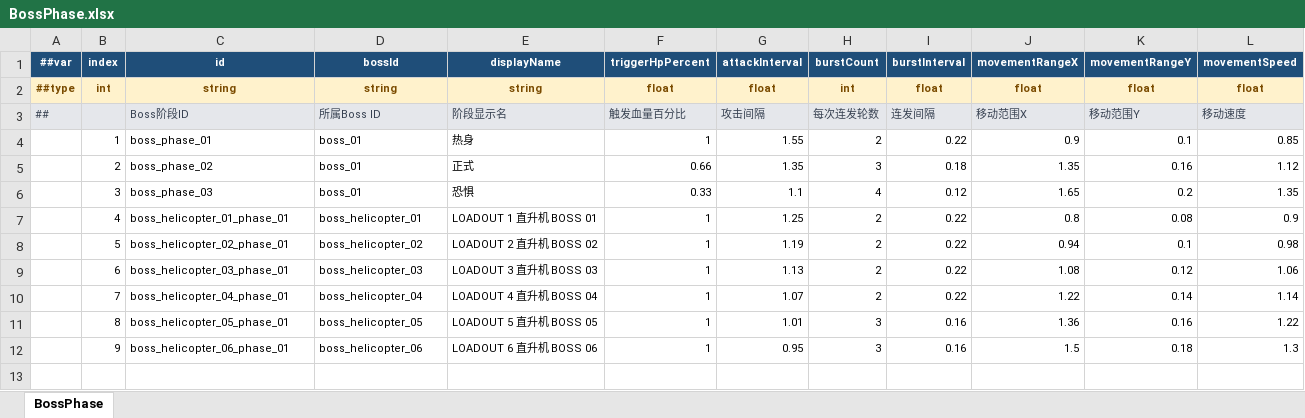
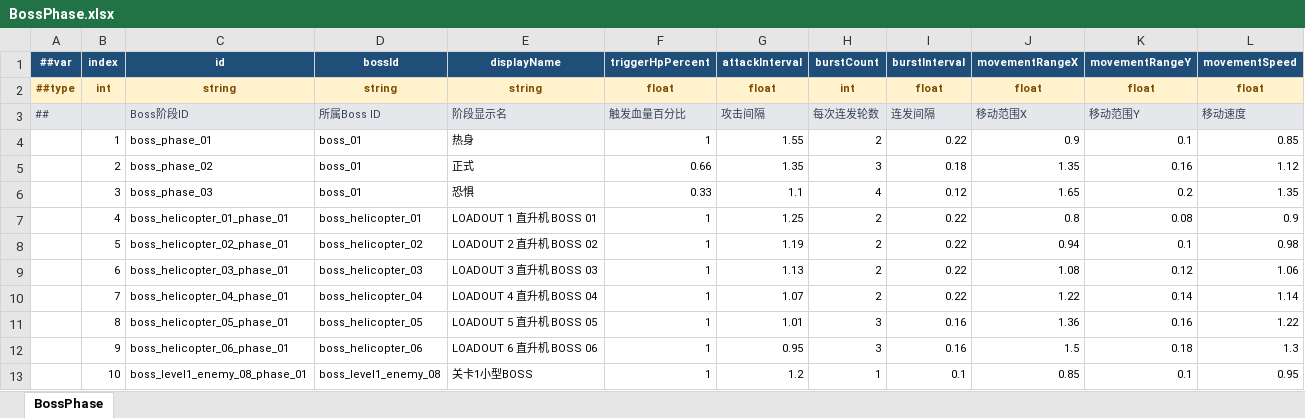
Before and after one commit to coder-lipenghui/LeiTing, an Excel workbook: Luban/Datas/BossPhase.xlsx, sheet BossPhase, drawn as a sheet; values as stored, in another font and other column widths than the file's, no borders; the diff names each change by its address in the sheet, - before the commit and + after, or states it on an @@ line.

```diff
--- a/Luban/Datas/BossPhase.xlsx (sheet BossPhase)
+++ b/Luban/Datas/BossPhase.xlsx (sheet BossPhase)
+row 13:  | 10 | boss_level1_enemy_08_phase_01 | boss_level1_enemy_08 | 关卡1小型BOSS | 1 | 1.2 | 1 | 0.1 | 0.85 | 0.1 | 0.95
```
Also changed, not shown: Luban/Datas/BossPhasePattern.xlsx, Luban/Datas/Bullet.xlsx, 36 other files.
